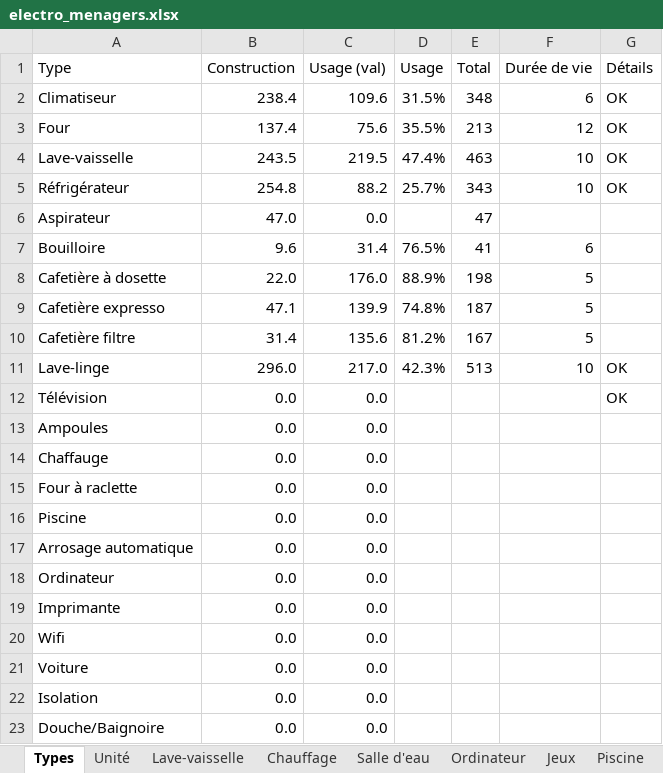
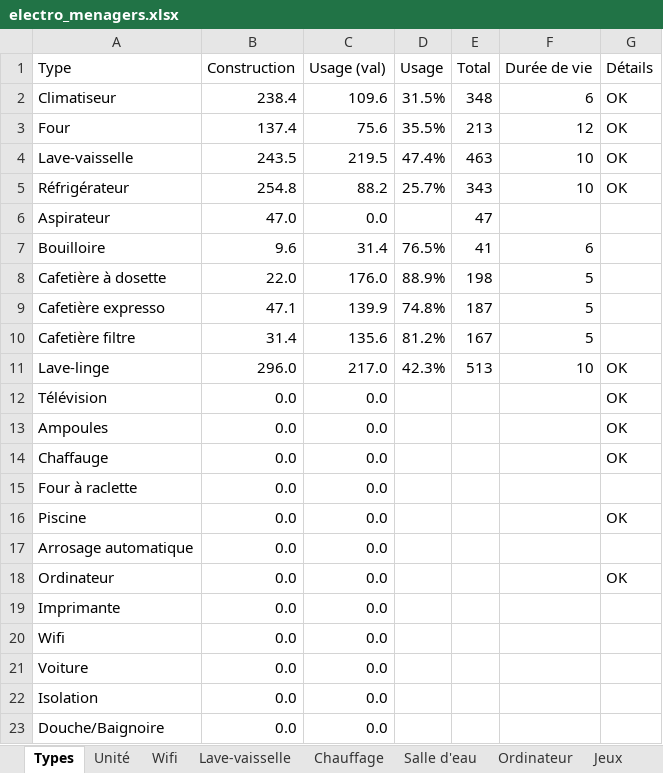
Before and after one commit to ThomasZim/Eco-logis, an Excel workbook: Game-materials/electro_menagers.xlsx, sheet Types, drawn as a sheet; values as stored, in another font and other column widths than the file's, no borders; conditional formats and table styles not drawn; the diff names each change by its address in the sheet, - before the commit and + after, or states it on an @@ line.

Commit message:
Wifi

```diff
--- a/Game-materials/electro_menagers.xlsx (sheet Types)
+++ b/Game-materials/electro_menagers.xlsx (sheet Types)
+sheet tab: Wifi
-G13:G14 (Détails): (empty)
+G13:G14 (Détails): OK
-G16 (Détails): (empty)
+G16 (Détails): OK
-G18 (Détails): (empty)
+G18 (Détails): OK
```
